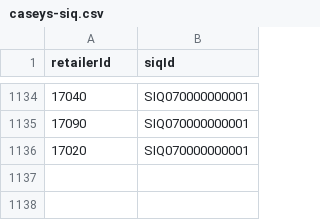
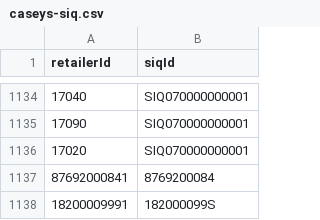
Before and after one commit to dnpurdy/catalog-app, a CSV file: retailerMapping/caseys-siq.csv, drawn as a sheet; only a part is shown, gaps mark what is left out; the diff names each change by its address in the sheet, - before the commit and + after, or states it on an @@ line.

Commit message:
MISC: Added beer to caseys; fixed NOW() in catalog

```diff
--- a/retailerMapping/caseys-siq.csv
+++ b/retailerMapping/caseys-siq.csv
+row 1137: 87692000841 | 8769200084
+row 1138: 18200009991 | 182000099S
```
Also changed, not shown: 1 other file.
